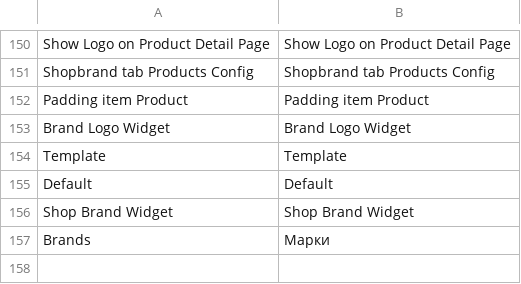
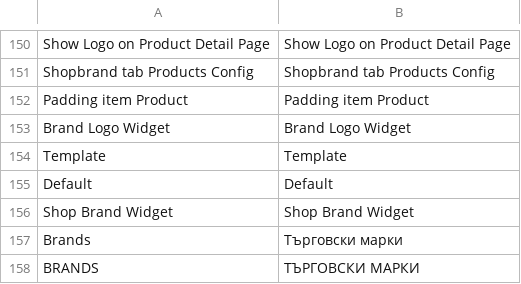
Before and after one commit to angrobg/magento-2-shop-by-brand, a CSV file: i18n/bg_BG.csv, drawn as a sheet; only a part is shown, gaps mark what is left out.

```diff
--- a/i18n/bg_BG.csv
+++ b/i18n/bg_BG.csv
@@ -156,2 +156,3 @@ Default,Default
 "Shop Brand Widget","Shop Brand Widget"
-Brands,Марки
+Brands,Търговски марки
+BRANDS,ТЪРГОВСКИ МАРКИ
```
Also changed, not shown: 15 other files.
